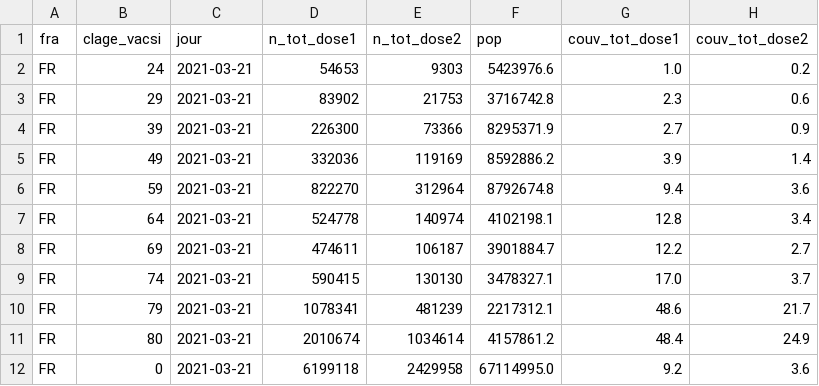
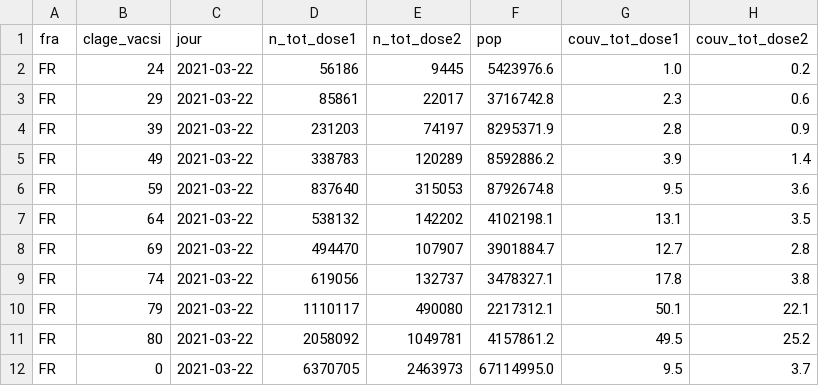
Before and after one commit to rozierguillaume/vaccintracker, a CSV file: data/input/vacsi-tot-a-fra.csv, drawn as a sheet.

```diff
--- a/data/input/vacsi-tot-a-fra.csv
+++ b/data/input/vacsi-tot-a-fra.csv
@@ -1,12 +1,12 @@
 fra;clage_vacsi;jour;n_tot_dose1;n_tot_dose2;pop;couv_tot_dose1;couv_tot_dose2
-FR;24;2021-03-21;54653;9303;5423976.6;1.0;0.2
-FR;29;2021-03-21;83902;21753;3716742.8;2.3;0.6
-FR;39;2021-03-21;226300;73366;8295371.9;2.7;0.9
-FR;49;2021-03-21;332036;119169;8592886.2;3.9;1.4
-FR;59;2021-03-21;822270;312964;8792674.8;9.4;3.6
-FR;64;2021-03-21;524778;140974;4102198.1;12.8;3.4
-FR;69;2021-03-21;474611;106187;3901884.7;12.2;2.7
-FR;74;2021-03-21;590415;130130;3478327.1;17.0;3.7
-FR;79;2021-03-21;1078341;481239;2217312.1;48.6;21.7
-FR;80;2021-03-21;2010674;1034614;4157861.2;48.4;24.9
-FR;0;2021-03-21;6199118;2429958;67114995.0;9.2;3.6
+FR;24;2021-03-22;56186;9445;5423976.6;1.0;0.2
+FR;29;2021-03-22;85861;22017;3716742.8;2.3;0.6
+FR;39;2021-03-22;231203;74197;8295371.9;2.8;0.9
+FR;49;2021-03-22;338783;120289;8592886.2;3.9;1.4
+FR;59;2021-03-22;837640;315053;8792674.8;9.5;3.6
+FR;64;2021-03-22;538132;142202;4102198.1;13.1;3.5
+FR;69;2021-03-22;494470;107907;3901884.7;12.7;2.8
+FR;74;2021-03-22;619056;132737;3478327.1;17.8;3.8
+FR;79;2021-03-22;1110117;490080;2217312.1;50.1;22.1
+FR;80;2021-03-22;2058092;1049781;4157861.2;49.5;25.2
+FR;0;2021-03-22;6370705;2463973;67114995.0;9.5;3.7
```
Also changed, not shown: data/input/vacsi-fra.csv, data/input/vacsi-reg.csv, 13 other files.
